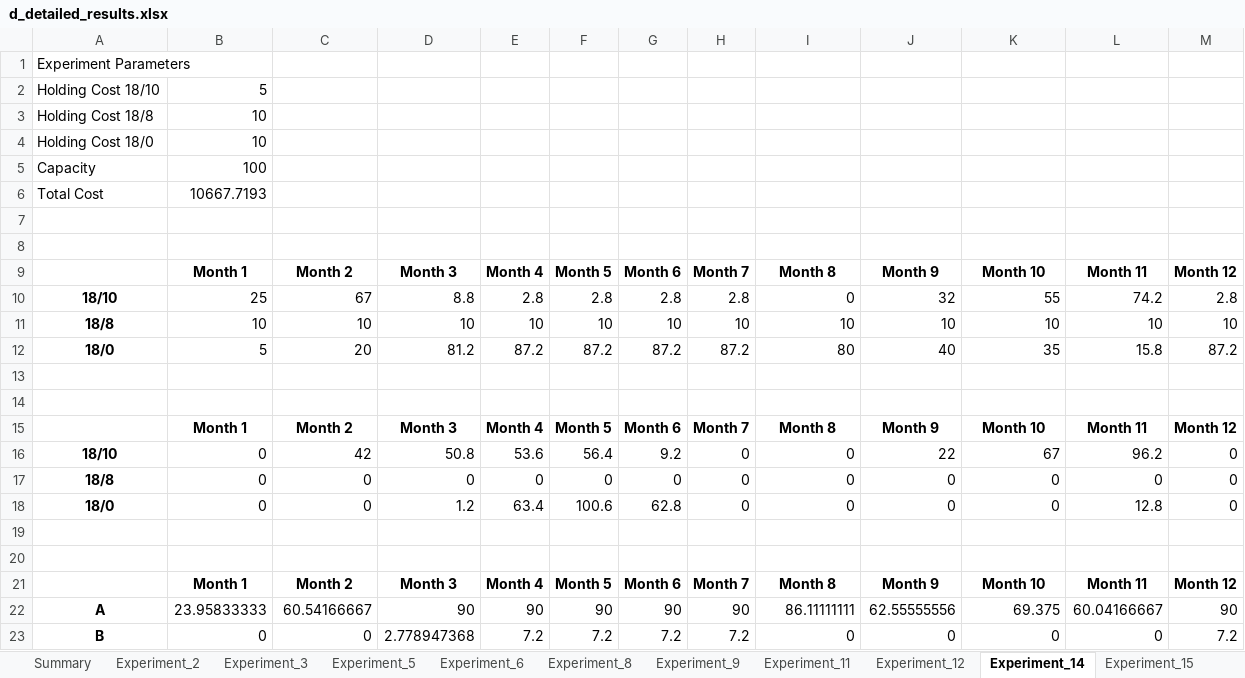
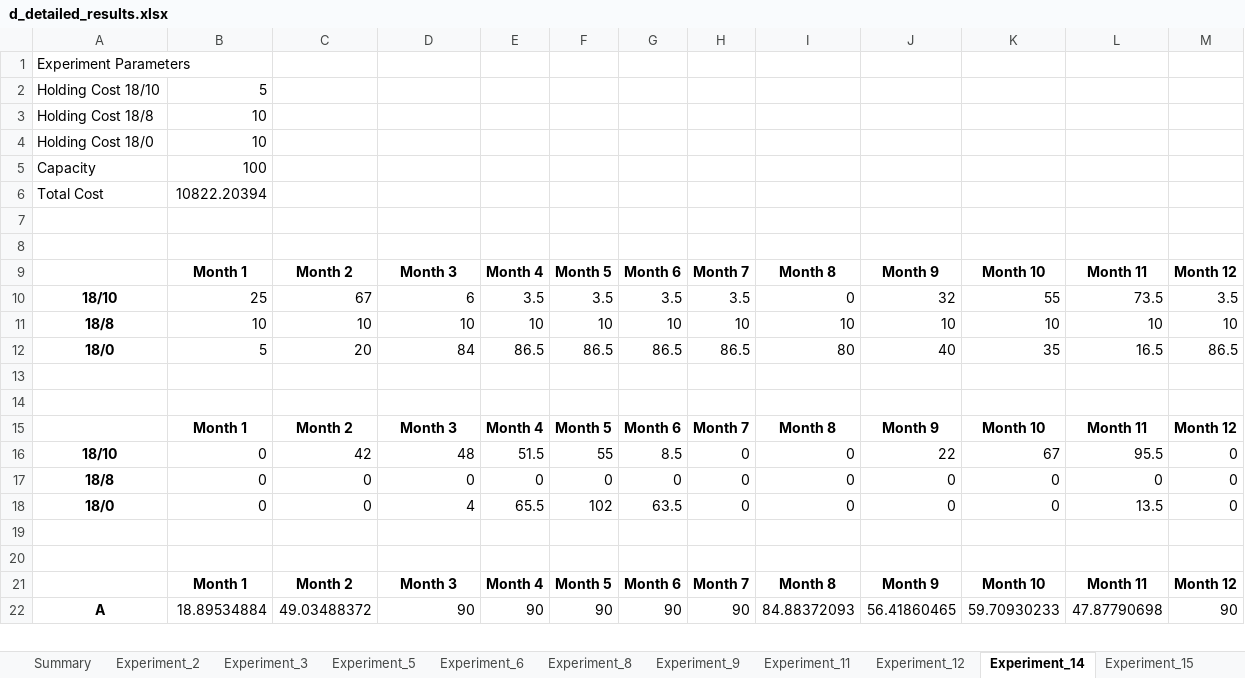
Before and after one commit to mengzi667/QML-assignment1, an Excel workbook: code/d_detailed_results.xlsx, sheet Experiment_14, drawn as a sheet; only a part is shown; values as stored, in another font and other column widths than the file's, no borders; removed rows and columns are numbered as before the commit, all else as after; the diff covers the shown part only; the diff names each change by its address in the sheet, - before the commit and + after, or states it on an @@ line.

```diff
--- a/code/d_detailed_results.xlsx (sheet Experiment_14)
+++ b/code/d_detailed_results.xlsx (sheet Experiment_14)
-B6: 10667.7193
+B6: 10822.20394
-D10: 8.8
+D10: 6
-E10: 2.8
+E10: 3.5
-F10: 2.8
+F10: 3.5
-G10: 2.8
+G10: 3.5
-H10: 2.8
+H10: 3.5
-L10: 74.2
+L10: 73.5
-M10: 2.8
+M10: 3.5
-D12: 81.2
+D12: 84
-E12: 87.2
+E12: 86.5
-F12: 87.2
+F12: 86.5
-G12: 87.2
+G12: 86.5
-H12: 87.2
+H12: 86.5
-L12: 15.8
+L12: 16.5
-M12: 87.2
+M12: 86.5
-D16: 50.8
+D16: 48
-E16: 53.6
+E16: 51.5
-F16: 56.4
+F16: 55
-G16: 9.2
+G16: 8.5
-L16: 96.2
+L16: 95.5
-D18: 1.2
+D18: 4
-E18: 63.4
+E18: 65.5
-F18: 100.6
+F18: 102
-G18: 62.8
+G18: 63.5
-L18: 12.8
+L18: 13.5
-B22: 23.95833333
+B22: 18.89534884
-C22: 60.54166667
+C22: 49.03488372
-I22: 86.11111111
+I22: 84.88372093
-J22: 62.55555556
+J22: 56.41860465
-K22: 69.375
+K22: 59.70930233
-L22: 60.04166667
+L22: 47.87790698
-row 23: B | 0 | 0 | 2.778947368 | 7.2 | 7.2 | 7.2 | 7.2 | 0 | 0 | 0 | 0 | 7.2
```
Also changed, not shown: 1 added row and 13 edited cells elsewhere in this sheet, sheet Experiment_11, sheet Experiment_41, sheet Experiment_2, sheet Experiment_20, sheet Experiment_32, sheet Experiment_71, 48 more sheets, code/summary_output.xlsx, 9 other files.
